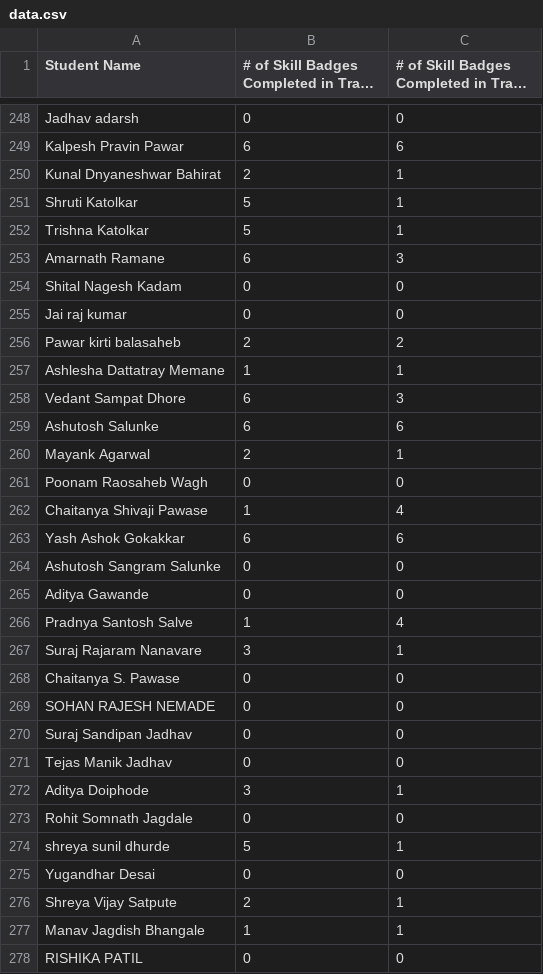
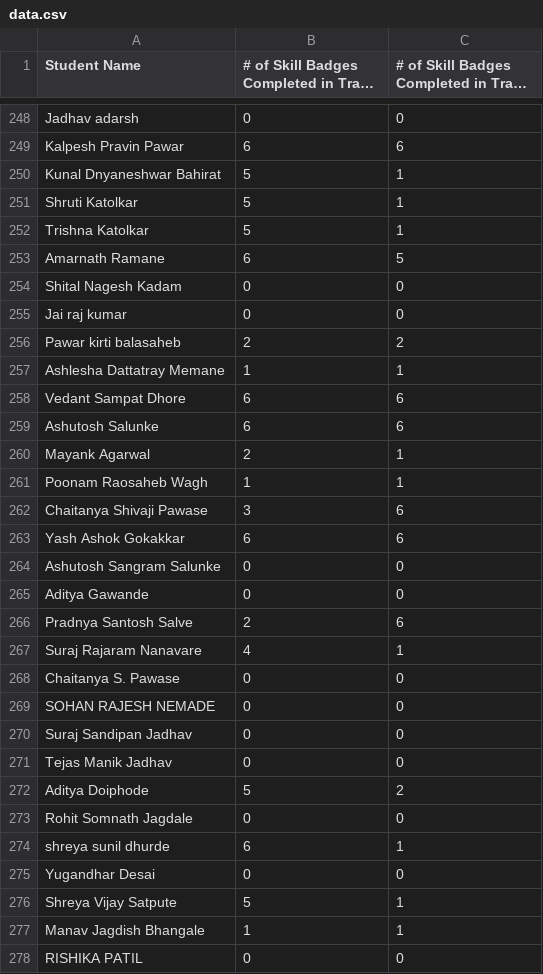
Before and after one commit to DSC-DYPCOE/30Days-of-GCP-Leaderboard, a CSV file: csv/data.csv, drawn as a sheet; only a part is shown, gaps mark what is left out; long unchanged cells end in …; the diff covers the shown part only.

Commit message:
data 26/10

```diff
--- a/csv/data.csv
+++ b/csv/data.csv
@@ -250 +250 @@ Kalpesh Pravin Pawar,6,6
-Kunal Dnyaneshwar Bahirat,2,1
+Kunal Dnyaneshwar Bahirat,5,1,,,
@@ -253 +253 @@ Trishna Katolkar,5,1
-Amarnath Ramane,6,3
+Amarnath Ramane,6,5,,,
@@ -258 +258 @@ Ashlesha Dattatray Memane,1,1
-Vedant Sampat Dhore,6,3
+Vedant Sampat Dhore,6,6,,,
@@ -261,2 +261,2 @@ Mayank Agarwal,2,1
-Poonam Raosaheb Wagh,0,0
-Chaitanya Shivaji Pawase,1,4
+Poonam Raosaheb Wagh,1,1,,,
+Chaitanya Shivaji Pawase,3,6,,,
@@ -266,2 +266,2 @@ Aditya Gawande,0,0
-Pradnya Santosh Salve,1,4
-Suraj Rajaram Nanavare,3,1
+Pradnya Santosh Salve,2,6,,,
+Suraj Rajaram Nanavare,4,1,,,
@@ -272 +272 @@ Tejas Manik Jadhav,0,0
-Aditya Doiphode,3,1
+Aditya Doiphode,5,2,,,
@@ -274 +274 @@ Rohit Somnath Jagdale,0,0
-shreya sunil dhurde,5,1
+shreya sunil dhurde,6,1,,,
@@ -276 +276 @@ Yugandhar Desai,0,0
-Shreya Vijay Satpute,2,1
+Shreya Vijay Satpute,5,1,,,
```
Also changed, not shown: 68 edited cells elsewhere in this file, 2 other files.
